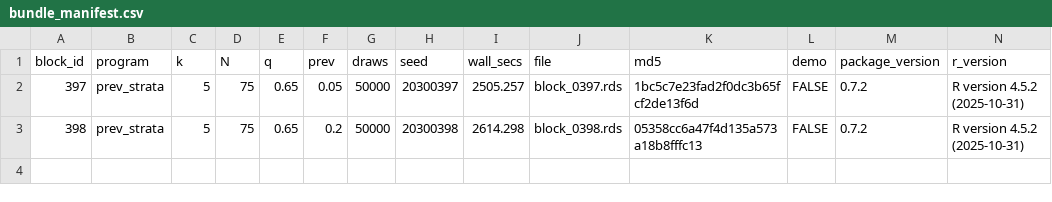
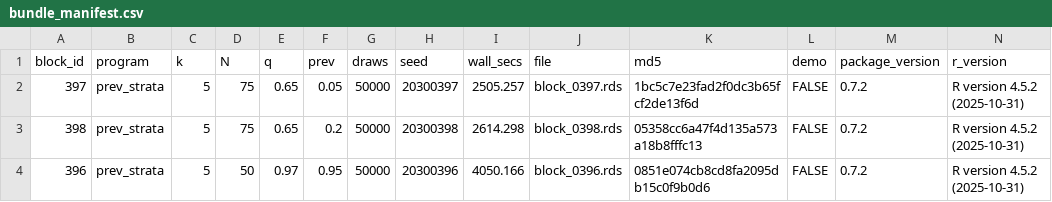
Before and after one commit to defense031/grassr, a CSV file: contrib/contributions/rachel-dill-gidaro-20260720-blocks396-425/bundle_manifest.csv, drawn as a sheet.

Commit message:
block 396 (tail_topup)

```diff
--- a/contrib/contributions/rachel-dill-gidaro-20260720-blocks396-425/bundle_manifest.csv
+++ b/contrib/contributions/rachel-dill-gidaro-20260720-blocks396-425/bundle_manifest.csv
@@ -3 +3,2 @@
 398,"prev_strata",5,75,0.65,0.2,50000,20300398,2614.298,"block_0398.rds","05358cc6a47f4d135a573a18b8fffc13",FALSE,"0.7.2","R version 4.5.2 (2025-10-31)"
+396,"prev_strata",5,50,0.97,0.95,50000,20300396,4050.166,"block_0396.rds","0851e074cb8cd8fa2095db15c0f9b0d6",FALSE,"0.7.2","R version 4.5.2 (2025-10-31)"
```
Also changed, not shown: 1 other file.
